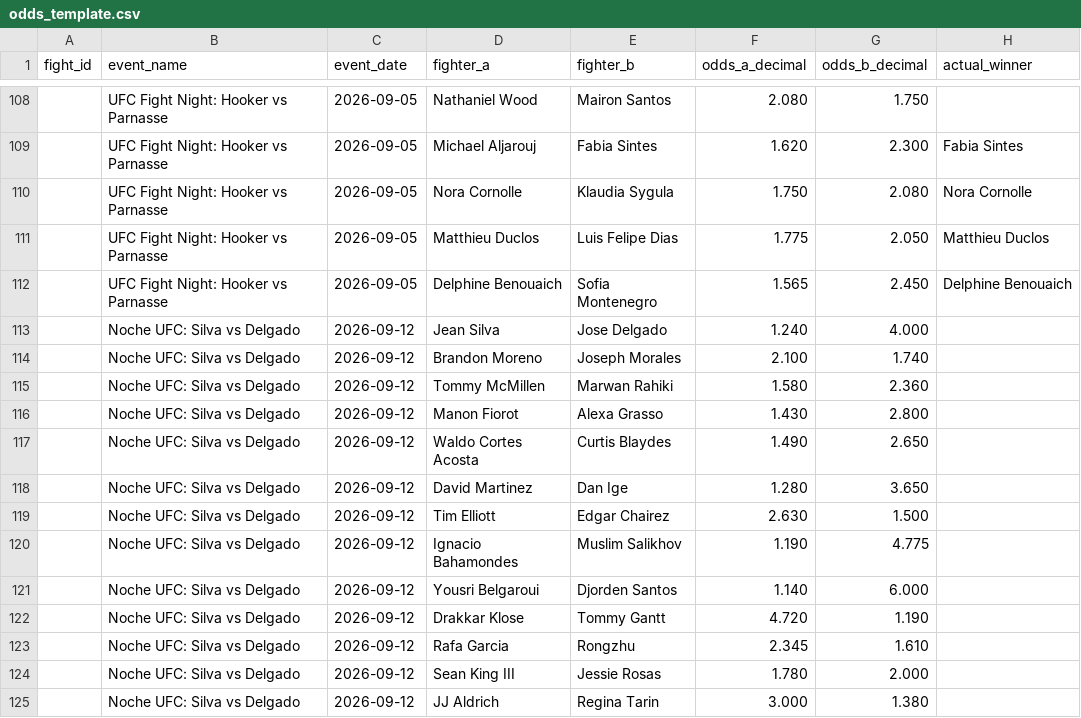
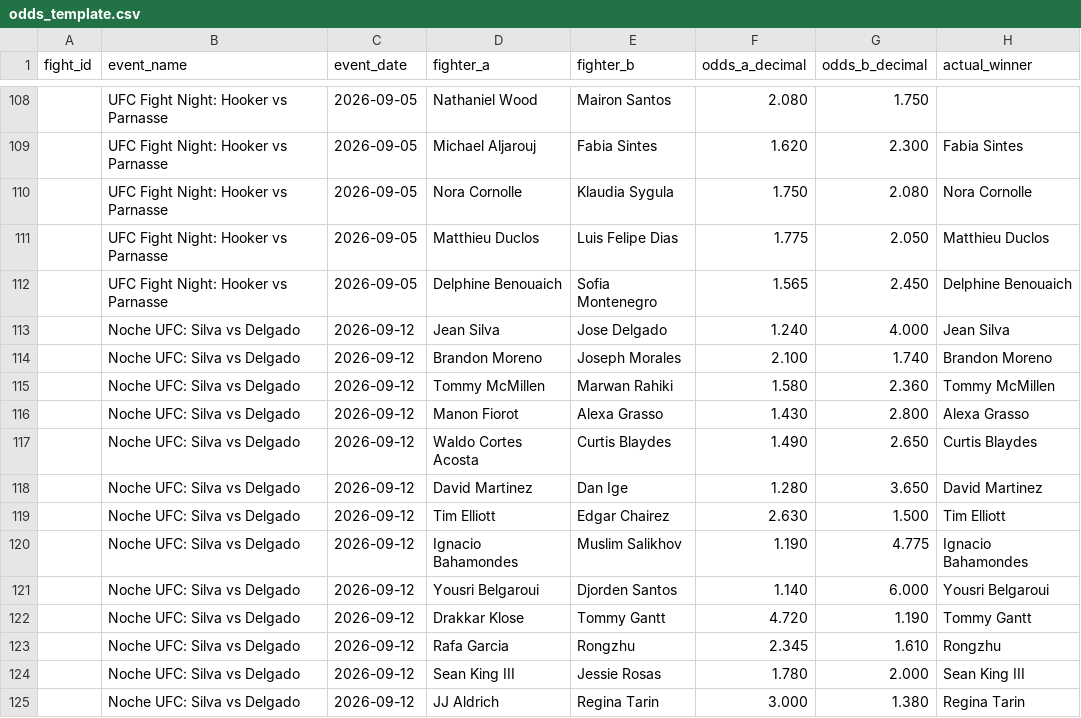
Before and after one commit to bergols/ufc-predictor, a CSV file: data/odds_template.csv, drawn as a sheet; only a part is shown, gaps mark what is left out.

```diff
--- a/data/odds_template.csv
+++ b/data/odds_template.csv
@@ -112,14 +112,14 @@ fight_id,event_name,event_date,fighter_a,fighter_b,odds_a_decimal,odds_b_decimal
 ,UFC Fight Night: Hooker vs Parnasse,2026-09-05,Delphine Benouaich,Sofia Montenegro,1.565,2.450,Delphine Benouaich
-,Noche UFC: Silva vs Delgado,2026-09-12,Jean Silva,Jose Delgado,1.240,4.000,
-,Noche UFC: Silva vs Delgado,2026-09-12,Brandon Moreno,Joseph Morales,2.100,1.740,
-,Noche UFC: Silva vs Delgado,2026-09-12,Tommy McMillen,Marwan Rahiki,1.580,2.360,
-,Noche UFC: Silva vs Delgado,2026-09-12,Manon Fiorot,Alexa Grasso,1.430,2.800,
-,Noche UFC: Silva vs Delgado,2026-09-12,Waldo Cortes Acosta,Curtis Blaydes,1.490,2.650,
-,Noche UFC: Silva vs Delgado,2026-09-12,David Martinez,Dan Ige,1.280,3.650,
-,Noche UFC: Silva vs Delgado,2026-09-12,Tim Elliott,Edgar Chairez,2.630,1.500,
-,Noche UFC: Silva vs Delgado,2026-09-12,Ignacio Bahamondes,Muslim Salikhov,1.190,4.775,
-,Noche UFC: Silva vs Delgado,2026-09-12,Yousri Belgaroui,Djorden Santos,1.140,6.000,
-,Noche UFC: Silva vs Delgado,2026-09-12,Drakkar Klose,Tommy Gantt,4.720,1.190,
-,Noche UFC: Silva vs Delgado,2026-09-12,Rafa Garcia,Rongzhu,2.345,1.610,
-,Noche UFC: Silva vs Delgado,2026-09-12,Sean King III,Jessie Rosas,1.780,2.000,
-,Noche UFC: Silva vs Delgado,2026-09-12,JJ Aldrich,Regina Tarin,3.000,1.380,
+,Noche UFC: Silva vs Delgado,2026-09-12,Jean Silva,Jose Delgado,1.240,4.000,Jean Silva
+,Noche UFC: Silva vs Delgado,2026-09-12,Brandon Moreno,Joseph Morales,2.100,1.740,Brandon Moreno
+,Noche UFC: Silva vs Delgado,2026-09-12,Tommy McMillen,Marwan Rahiki,1.580,2.360,Tommy McMillen
+,Noche UFC: Silva vs Delgado,2026-09-12,Manon Fiorot,Alexa Grasso,1.430,2.800,Alexa Grasso
+,Noche UFC: Silva vs Delgado,2026-09-12,Waldo Cortes Acosta,Curtis Blaydes,1.490,2.650,Curtis Blaydes
+,Noche UFC: Silva vs Delgado,2026-09-12,David Martinez,Dan Ige,1.280,3.650,David Martinez
+,Noche UFC: Silva vs Delgado,2026-09-12,Tim Elliott,Edgar Chairez,2.630,1.500,Tim Elliott
+,Noche UFC: Silva vs Delgado,2026-09-12,Ignacio Bahamondes,Muslim Salikhov,1.190,4.775,Ignacio Bahamondes
+,Noche UFC: Silva vs Delgado,2026-09-12,Yousri Belgaroui,Djorden Santos,1.140,6.000,Yousri Belgaroui
+,Noche UFC: Silva vs Delgado,2026-09-12,Drakkar Klose,Tommy Gantt,4.720,1.190,Tommy Gantt
+,Noche UFC: Silva vs Delgado,2026-09-12,Rafa Garcia,Rongzhu,2.345,1.610,Rongzhu
+,Noche UFC: Silva vs Delgado,2026-09-12,Sean King III,Jessie Rosas,1.780,2.000,Sean King III
+,Noche UFC: Silva vs Delgado,2026-09-12,JJ Aldrich,Regina Tarin,3.000,1.380,Regina Tarin
```
